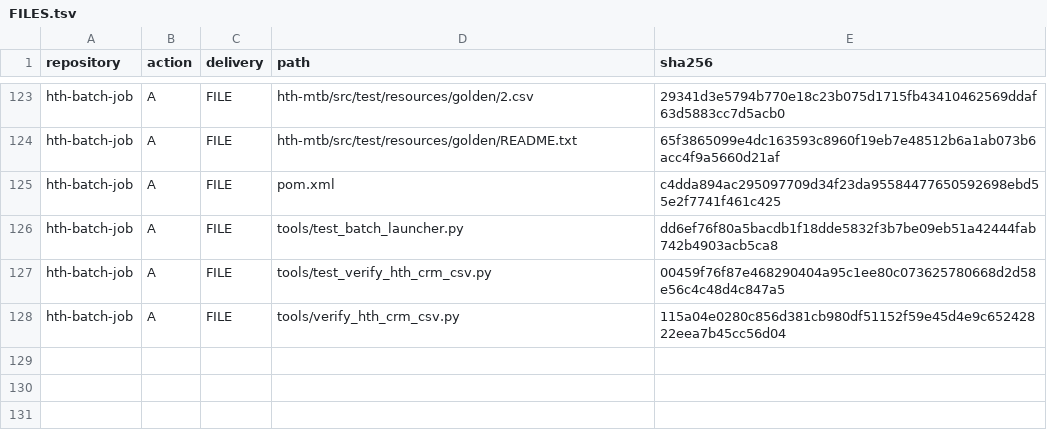
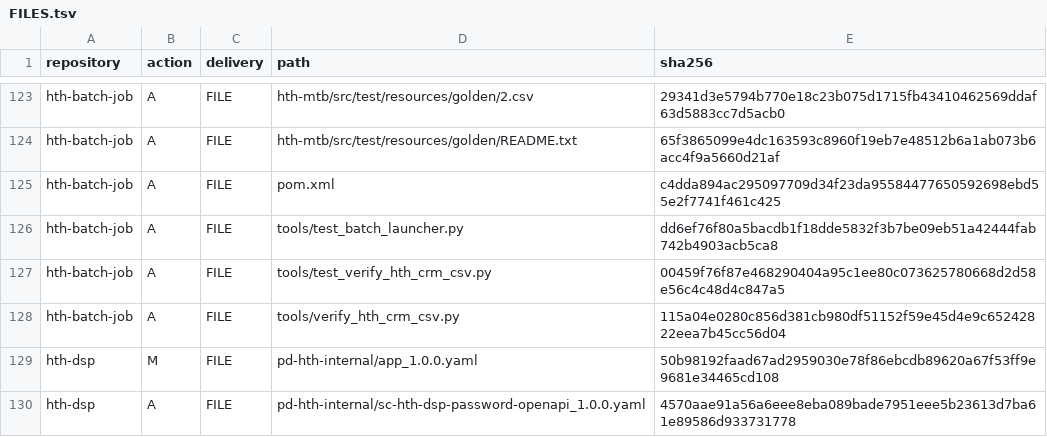
Before and after one commit to BEA-WilliamWu/mcdp-h5-demo-int, a TSV file: init/FILES.tsv, drawn as a sheet; only a part is shown, gaps mark what is left out.

Commit message:
chore(hth): sync internal APIC password routes to init

```diff
--- a/init/FILES.tsv
+++ b/init/FILES.tsv
@@ -128 +128,3 @@ hth-batch-job	A	FILE	tools/test_verify_hth_crm_csv.py	00459f76f87e468290404a95c1
 hth-batch-job	A	FILE	tools/verify_hth_crm_csv.py	115a04e0280c856d381cb980df51152f59e45d4e9c65242822eea7b45cc56d04
+hth-dsp	M	FILE	pd-hth-internal/app_1.0.0.yaml	50b98192faad67ad2959030e78f86ebcdb89620a67f53ff9e9681e34465cd108
+hth-dsp	A	FILE	pd-hth-internal/sc-hth-dsp-password-openapi_1.0.0.yaml	4570aae91a56a6eee8eba089bade7951eee5b23613d7ba61e89586d933731778
```
Also changed, not shown: 7 other files.
